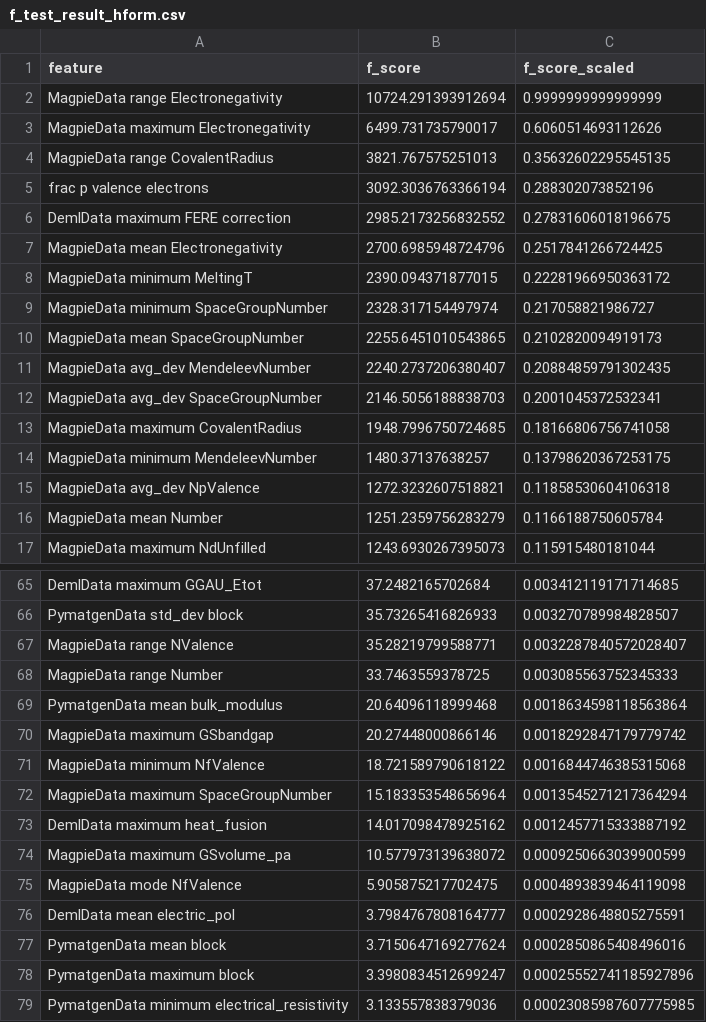
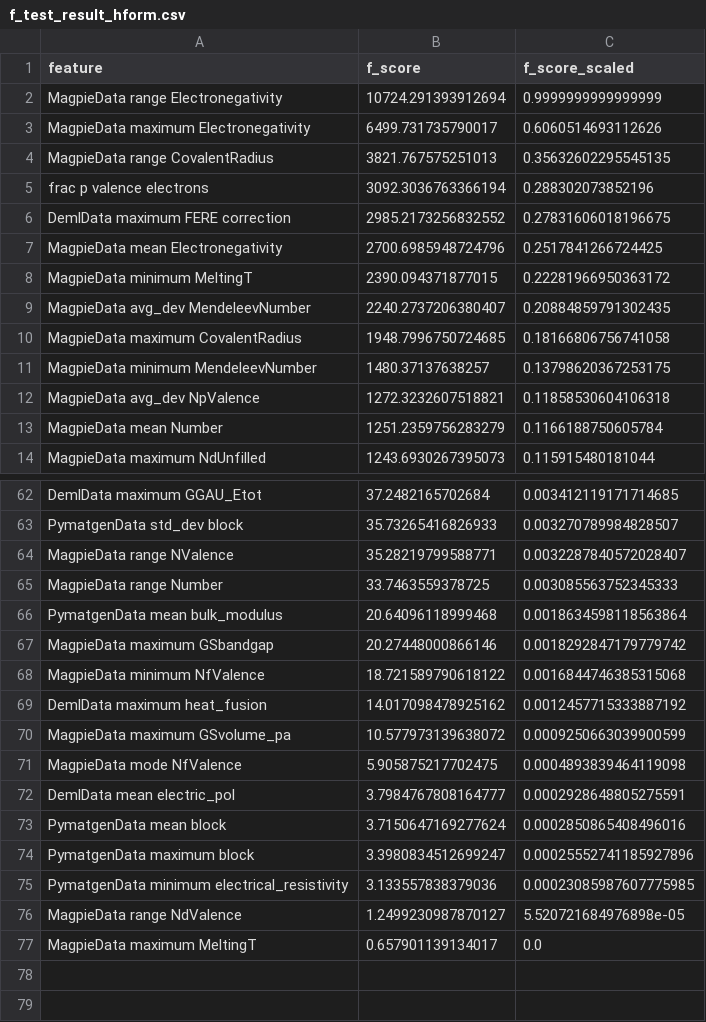
Before and after one commit to aliceebrandao1/TCC, a CSV file: results/feature_analysis/f_test_result_hform.csv, drawn as a sheet; only a part is shown, gaps mark what is left out; the shorter side is filled out with more unchanged rows; the diff names each change by its address in the sheet, - before the commit and + after, or states it on an @@ line.

```diff
--- a/results/feature_analysis/f_test_result_hform.csv
+++ b/results/feature_analysis/f_test_result_hform.csv
-row 9: MagpieData minimum SpaceGroupNumber | 2328.317154497974 | 0.217058821986727
-row 10: MagpieData mean SpaceGroupNumber | 2255.6451010543865 | 0.2102820094919173
-row 12: MagpieData avg_dev SpaceGroupNumber | 2146.5056188838703 | 0.2001045372532341
-row 72: MagpieData maximum SpaceGroupNumber | 15.183353548656964 | 0.0013545271217364294
```
Also changed, not shown: results/feature_analysis/ranking_features_finais.csv, 7 other files.
